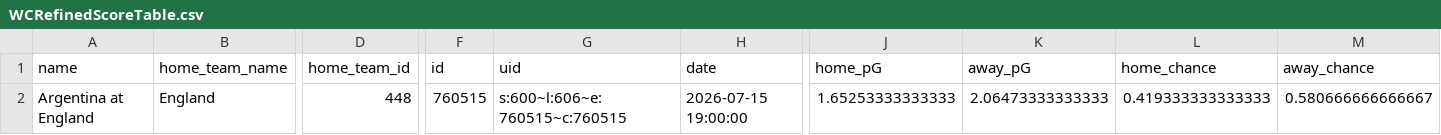
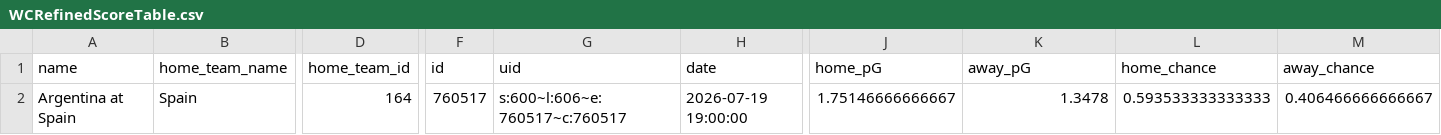
Before and after one commit to zecellomaster/tprdatarepo, a CSV file: 2026 World Cup/WCRefinedScoreTable.csv, drawn as a sheet; only a part is shown, gaps mark what is left out; the diff names each change by its address in the sheet, - before the commit and + after, or states it on an @@ line.

```diff
--- a/2026 World Cup/WCRefinedScoreTable.csv
+++ b/2026 World Cup/WCRefinedScoreTable.csv
-A2 (name): Argentina at England
+A2 (name): Argentina at Spain
-B2 (home_team_name): England
+B2 (home_team_name): Spain
-D2 (home_team_id): 448
+D2 (home_team_id): 164
-F2 (id): 760515
+F2 (id): 760517
-G2 (uid): s:600~l:606~e:760515~c:760515
+G2 (uid): s:600~l:606~e:760517~c:760517
-H2 (date): 2026-07-15 19:00:00
+H2 (date): 2026-07-19 19:00:00
-J2 (home_pG): 1.65253333333333
+J2 (home_pG): 1.75146666666667
-K2 (away_pG): 2.06473333333333
+K2 (away_pG): 1.3478
-L2 (home_chance): 0.419333333333333
+L2 (home_chance): 0.593533333333333
-M2 (away_chance): 0.580666666666667
+M2 (away_chance): 0.406466666666667
```
Also changed, not shown: 2026 World Cup/WCStoredScoreTable.csv, 2026 World Cup/WCTournamentOdds.csv, 5 other files.
